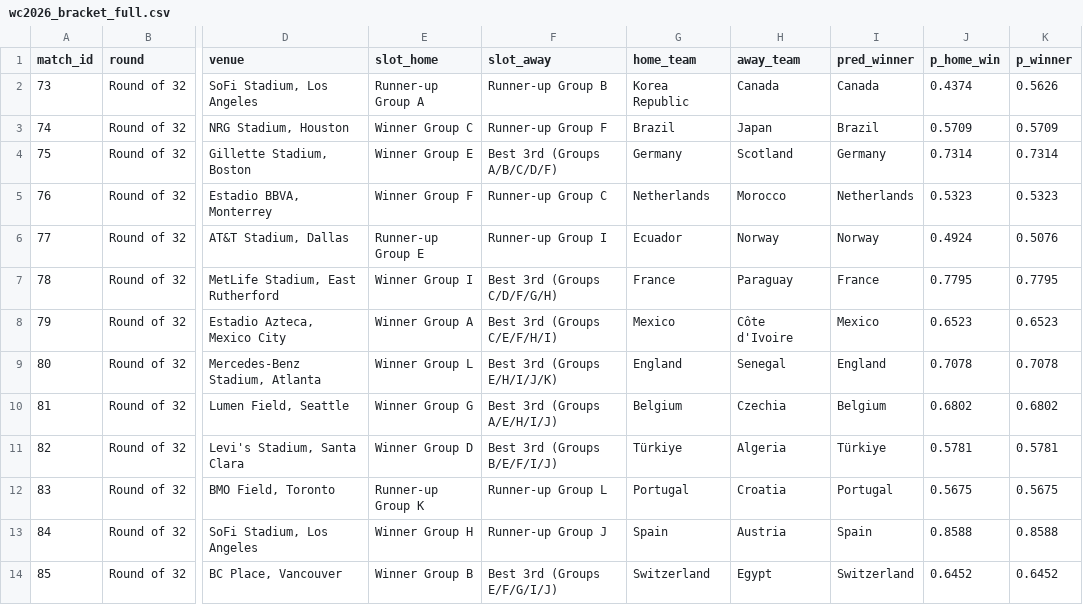
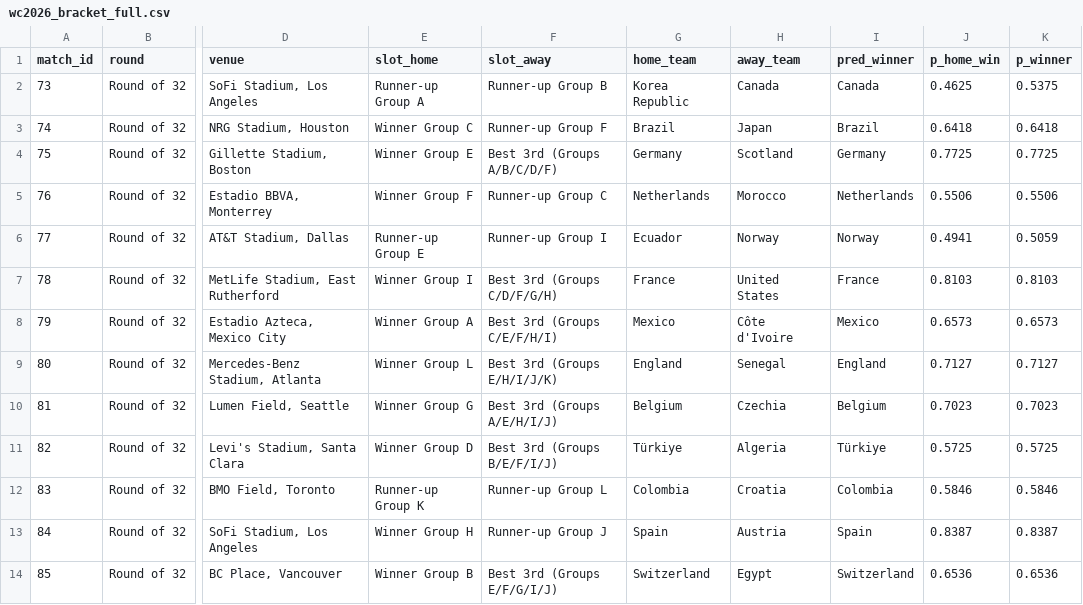
Before and after one commit to Ammar8065/fifa-world-cup-2026, a CSV file: Data/simulated/wc2026_bracket_full.csv, drawn as a sheet; only a part is shown, gaps mark what is left out; the diff covers the shown part only; the diff names each change by its address in the sheet, - before the commit and + after, or states it on an @@ line.

```diff
--- a/Data/simulated/wc2026_bracket_full.csv
+++ b/Data/simulated/wc2026_bracket_full.csv
-J2 (p_home_win): 0.4374
+J2 (p_home_win): 0.4625
-K2 (p_winner): 0.5626
+K2 (p_winner): 0.5375
-J3 (p_home_win): 0.5709
+J3 (p_home_win): 0.6418
-K3 (p_winner): 0.5709
+K3 (p_winner): 0.6418
-J4 (p_home_win): 0.7314
+J4 (p_home_win): 0.7725
-K4 (p_winner): 0.7314
+K4 (p_winner): 0.7725
-J5 (p_home_win): 0.5323
+J5 (p_home_win): 0.5506
-K5 (p_winner): 0.5323
+K5 (p_winner): 0.5506
-J6 (p_home_win): 0.4924
+J6 (p_home_win): 0.4941
-K6 (p_winner): 0.5076
+K6 (p_winner): 0.5059
-H7 (away_team): Paraguay
+H7 (away_team): United States
-J7 (p_home_win): 0.7795
+J7 (p_home_win): 0.8103
-K7 (p_winner): 0.7795
+K7 (p_winner): 0.8103
-J8 (p_home_win): 0.6523
+J8 (p_home_win): 0.6573
-K8 (p_winner): 0.6523
+K8 (p_winner): 0.6573
-J9 (p_home_win): 0.7078
+J9 (p_home_win): 0.7127
-K9 (p_winner): 0.7078
+K9 (p_winner): 0.7127
-J10 (p_home_win): 0.6802
+J10 (p_home_win): 0.7023
-K10 (p_winner): 0.6802
+K10 (p_winner): 0.7023
-J11 (p_home_win): 0.5781
+J11 (p_home_win): 0.5725
-K11 (p_winner): 0.5781
+K11 (p_winner): 0.5725
-G12 (home_team): Portugal
+G12 (home_team): Colombia
-I12 (pred_winner): Portugal
+I12 (pred_winner): Colombia
-J12 (p_home_win): 0.5675
+J12 (p_home_win): 0.5846
-K12 (p_winner): 0.5675
+K12 (p_winner): 0.5846
-J13 (p_home_win): 0.8588
+J13 (p_home_win): 0.8387
-K13 (p_winner): 0.8588
+K13 (p_winner): 0.8387
-J14 (p_home_win): 0.6452
+J14 (p_home_win): 0.6536
-K14 (p_winner): 0.6452
+K14 (p_winner): 0.6536
```
Also changed, not shown: 49 edited cells elsewhere in this file, Data/simulated/wc2026_bracket_predictions.csv, Data/simulated/wc2026_champion_probabilities.csv, 1 other file.
